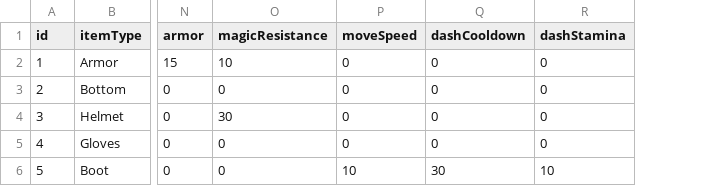
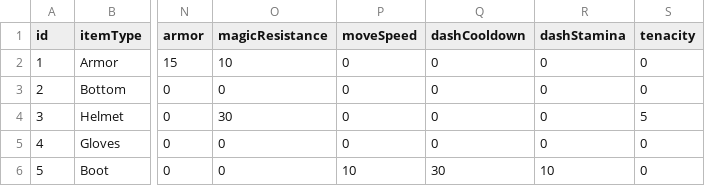
Before and after one commit to lowprofile-dev/mobile-RPG, a CSV file: Assets/Resources/CSVData/ItemDatabase.csv, drawn as a sheet; only a part is shown, gaps mark what is left out; the diff names each change by its address in the sheet, - before the commit and + after, or states it on an @@ line.

```diff
--- a/Assets/Resources/CSVData/ItemDatabase.csv
+++ b/Assets/Resources/CSVData/ItemDatabase.csv
+column S (tenacity), rows 2-6: 0 | 0 | 5 | 0 | 0
```
Also changed, not shown: 47 other files.
